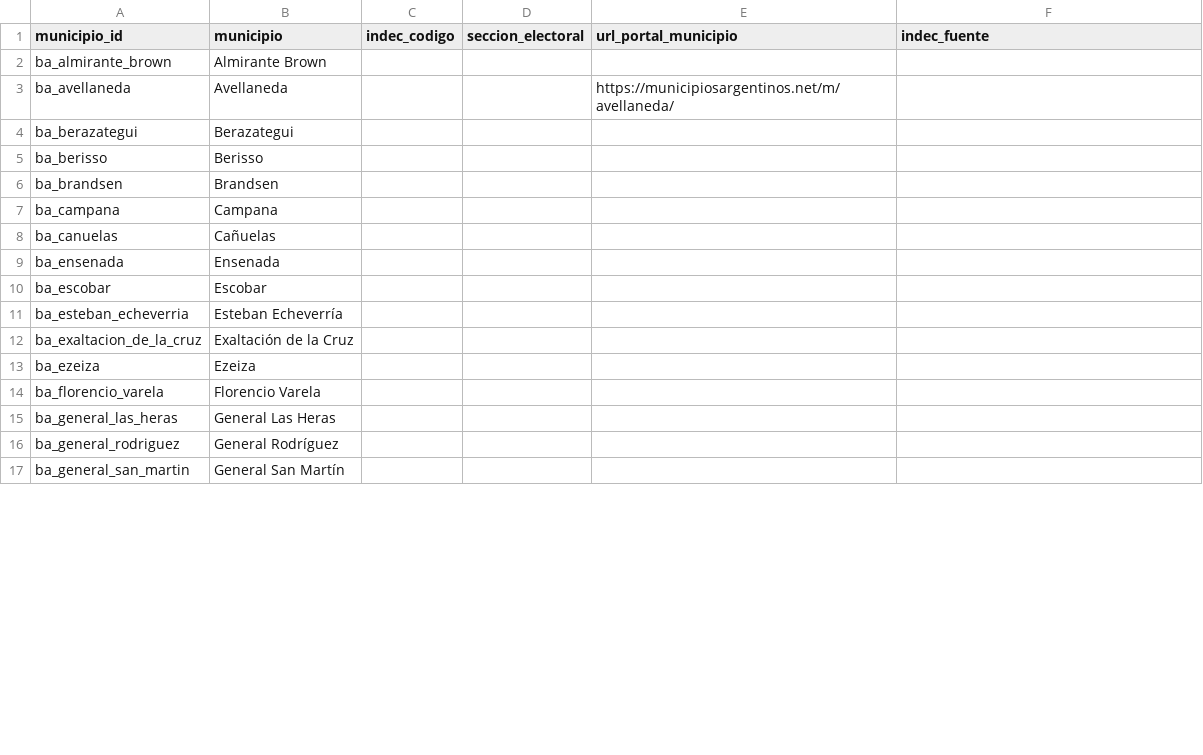
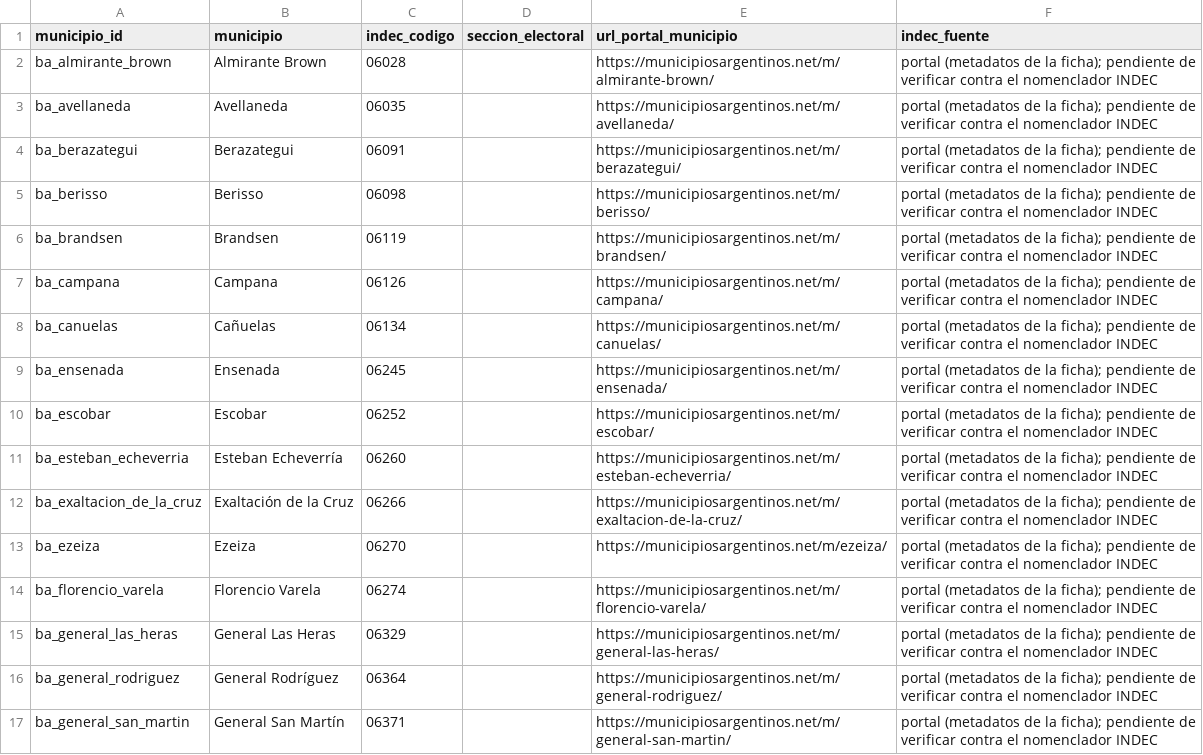
Before and after one commit to IvannaVT/monitor-amba, a CSV file: config/municipios_amba.csv, drawn as a sheet; only a part is shown; the diff covers the shown part only.

Commit message:
Update municipios_amba.csv

```diff
--- a/config/municipios_amba.csv
+++ b/config/municipios_amba.csv
@@ -1,17 +1,17 @@
 municipio_id;municipio;indec_codigo;seccion_electoral;url_portal_municipio;indec_fuente
-ba_almirante_brown;Almirante Brown;;;;
-ba_avellaneda;Avellaneda;;;https://municipiosargentinos.net/m/avellaneda/;
-ba_berazategui;Berazategui;;;;
-ba_berisso;Berisso;;;;
-ba_brandsen;Brandsen;;;;
-ba_campana;Campana;;;;
-ba_canuelas;Cañuelas;;;;
-ba_ensenada;Ensenada;;;;
-ba_escobar;Escobar;;;;
-ba_esteban_echeverria;Esteban Echeverría;;;;
-ba_exaltacion_de_la_cruz;Exaltación de la Cruz;;;;
-ba_ezeiza;Ezeiza;;;;
-ba_florencio_varela;Florencio Varela;;;;
-ba_general_las_heras;General Las Heras;;;;
-ba_general_rodriguez;General Rodríguez;;;;
-ba_general_san_martin;General San Martín;;;;
+ba_almirante_brown;Almirante Brown;06028;;https://municipiosargentinos.net/m/almirante-brown/;"portal (metadatos de la ficha); pendiente de verificar contra el nomenclador INDEC"
+ba_avellaneda;Avellaneda;06035;;https://municipiosargentinos.net/m/avellaneda/;"portal (metadatos de la ficha); pendiente de verificar contra el nomenclador INDEC"
+ba_berazategui;Berazategui;06091;;https://municipiosargentinos.net/m/berazategui/;"portal (metadatos de la ficha); pendiente de verificar contra el nomenclador INDEC"
+ba_berisso;Berisso;06098;;https://municipiosargentinos.net/m/berisso/;"portal (metadatos de la ficha); pendiente de verificar contra el nomenclador INDEC"
+ba_brandsen;Brandsen;06119;;https://municipiosargentinos.net/m/brandsen/;"portal (metadatos de la ficha); pendiente de verificar contra el nomenclador INDEC"
+ba_campana;Campana;06126;;https://municipiosargentinos.net/m/campana/;"portal (metadatos de la ficha); pendiente de verificar contra el nomenclador INDEC"
+ba_canuelas;Cañuelas;06134;;https://municipiosargentinos.net/m/canuelas/;"portal (metadatos de la ficha); pendiente de verificar contra el nomenclador INDEC"
+ba_ensenada;Ensenada;06245;;https://municipiosargentinos.net/m/ensenada/;"portal (metadatos de la ficha); pendiente de verificar contra el nomenclador INDEC"
+ba_escobar;Escobar;06252;;https://municipiosargentinos.net/m/escobar/;"portal (metadatos de la ficha); pendiente de verificar contra el nomenclador INDEC"
+ba_esteban_echeverria;Esteban Echeverría;06260;;https://municipiosargentinos.net/m/esteban-echeverria/;"portal (metadatos de la ficha); pendiente de verificar contra el nomenclador INDEC"
+ba_exaltacion_de_la_cruz;Exaltación de la Cruz;06266;;https://municipiosargentinos.net/m/exaltacion-de-la-cruz/;"portal (metadatos de la ficha); pendiente de verificar contra el nomenclador INDEC"
+ba_ezeiza;Ezeiza;06270;;https://municipiosargentinos.net/m/ezeiza/;"portal (metadatos de la ficha); pendiente de verificar contra el nomenclador INDEC"
+ba_florencio_varela;Florencio Varela;06274;;https://municipiosargentinos.net/m/florencio-varela/;"portal (metadatos de la ficha); pendiente de verificar contra el nomenclador INDEC"
+ba_general_las_heras;General Las Heras;06329;;https://municipiosargentinos.net/m/general-las-heras/;"portal (metadatos de la ficha); pendiente de verificar contra el nomenclador INDEC"
+ba_general_rodriguez;General Rodríguez;06364;;https://municipiosargentinos.net/m/general-rodriguez/;"portal (metadatos de la ficha); pendiente de verificar contra el nomenclador INDEC"
+ba_general_san_martin;General San Martín;06371;;https://municipiosargentinos.net/m/general-san-martin/;"portal (metadatos de la ficha); pendiente de verificar contra el nomenclador INDEC"
```
Also changed, not shown: 70 edited cells elsewhere in this file.
